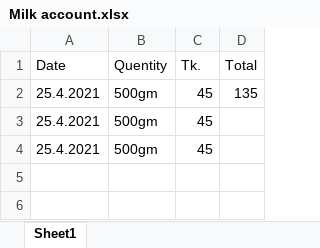
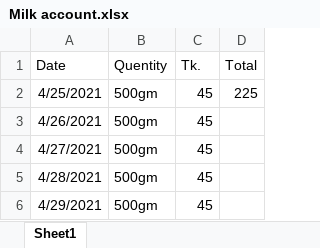
Before and after one commit to jahin44/Home-Accounts, an Excel workbook: Milk account.xlsx, sheet Sheet1, drawn as a sheet; values as stored, in another font and other column widths than the file's, no borders; the diff names each change by its address in the sheet, - before the commit and + after, or states it on an @@ line.

Commit message:
29 Milk

```diff
--- a/Milk account.xlsx (sheet Sheet1)
+++ b/Milk account.xlsx (sheet Sheet1)
-A2 (Date): 25.4.2021
+A2 (Date): 4/25/2021
-D2 (Total): 135
+D2 (Total): 225
-A3 (Date): 25.4.2021
+A3 (Date): 4/26/2021
-A4 (Date): 25.4.2021
+A4 (Date): 4/27/2021
+row 5: 4/28/2021 | 500gm | 45
+row 6: 4/29/2021 | 500gm | 45
```
